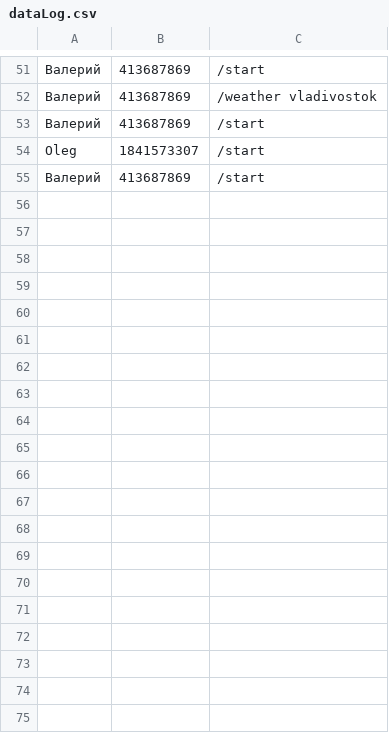
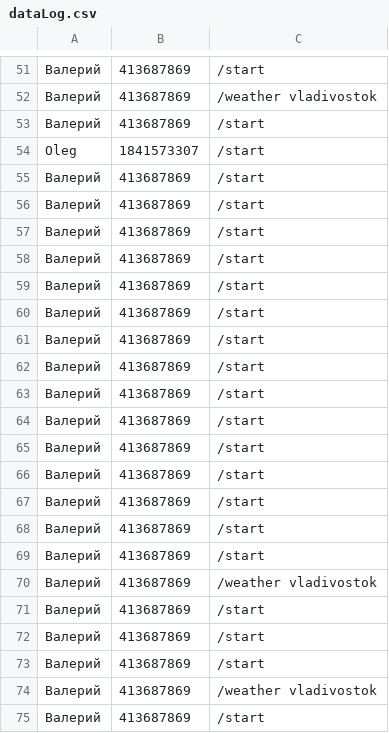
Before and after one commit to Cos125RUS/HW10-02-02-2023, a CSV file: dataLog.csv, drawn as a sheet; only a part is shown, gaps mark what is left out; the diff names each change by its address in the sheet, - before the commit and + after, or states it on an @@ line.

```diff
--- a/dataLog.csv
+++ b/dataLog.csv
+row 56: Валерий | 413687869 | /start
+row 57: Валерий | 413687869 | /start
+row 58: Валерий | 413687869 | /start
+row 59: Валерий | 413687869 | /start
+row 60: Валерий | 413687869 | /start
+row 61: Валерий | 413687869 | /start
+row 62: Валерий | 413687869 | /start
+row 63: Валерий | 413687869 | /start
+row 64: Валерий | 413687869 | /start
+row 65: Валерий | 413687869 | /start
+row 66: Валерий | 413687869 | /start
+row 67: Валерий | 413687869 | /start
+row 68: Валерий | 413687869 | /start
+row 69: Валерий | 413687869 | /start
+row 70: Валерий | 413687869 | /weather vladivostok
+row 71: Валерий | 413687869 | /start
+row 72: Валерий | 413687869 | /start
+row 73: Валерий | 413687869 | /start
+row 74: Валерий | 413687869 | /weather vladivostok
+row 75: Валерий | 413687869 | /start
```
Also changed, not shown: 2 other files.
